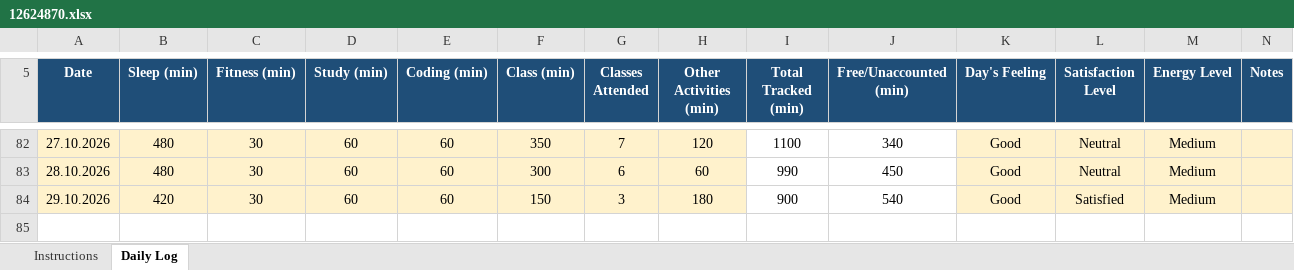
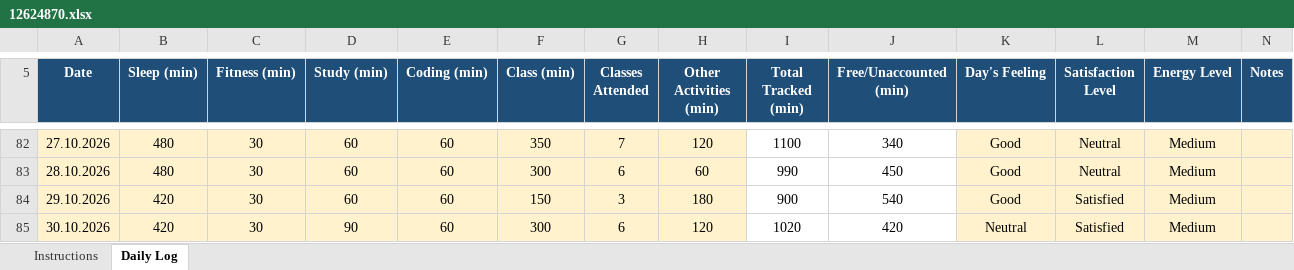
Before and after one commit to aquilmahmood/CAP776, an Excel workbook: 12624870.xlsx, sheet Daily Log, drawn as a sheet; only a part is shown, gaps mark what is left out; values as stored, in another font and other column widths than the file's, no borders; conditional formats not drawn; the diff names each change by its address in the sheet, - before the commit and + after, or states it on an @@ line.

Commit message:
"Daily activity update"

```diff
--- a/12624870.xlsx (sheet Daily Log)
+++ b/12624870.xlsx (sheet Daily Log)
+row 85: 30.10.2026 | 420 | 30 | 90 | 60 | 300 | 6 | 120 | 1020 | 420 | Neutral | Satisfied | Medium
```
